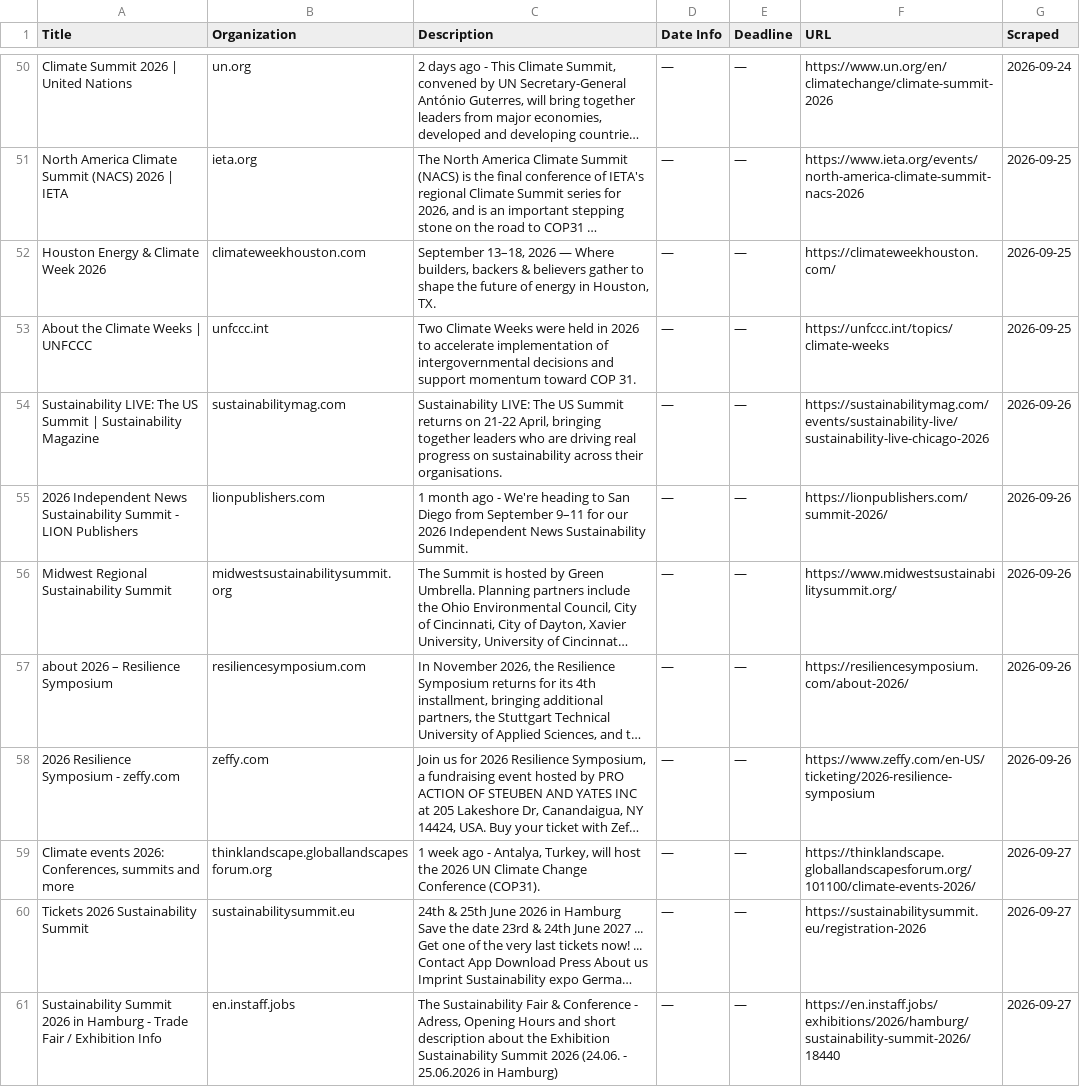
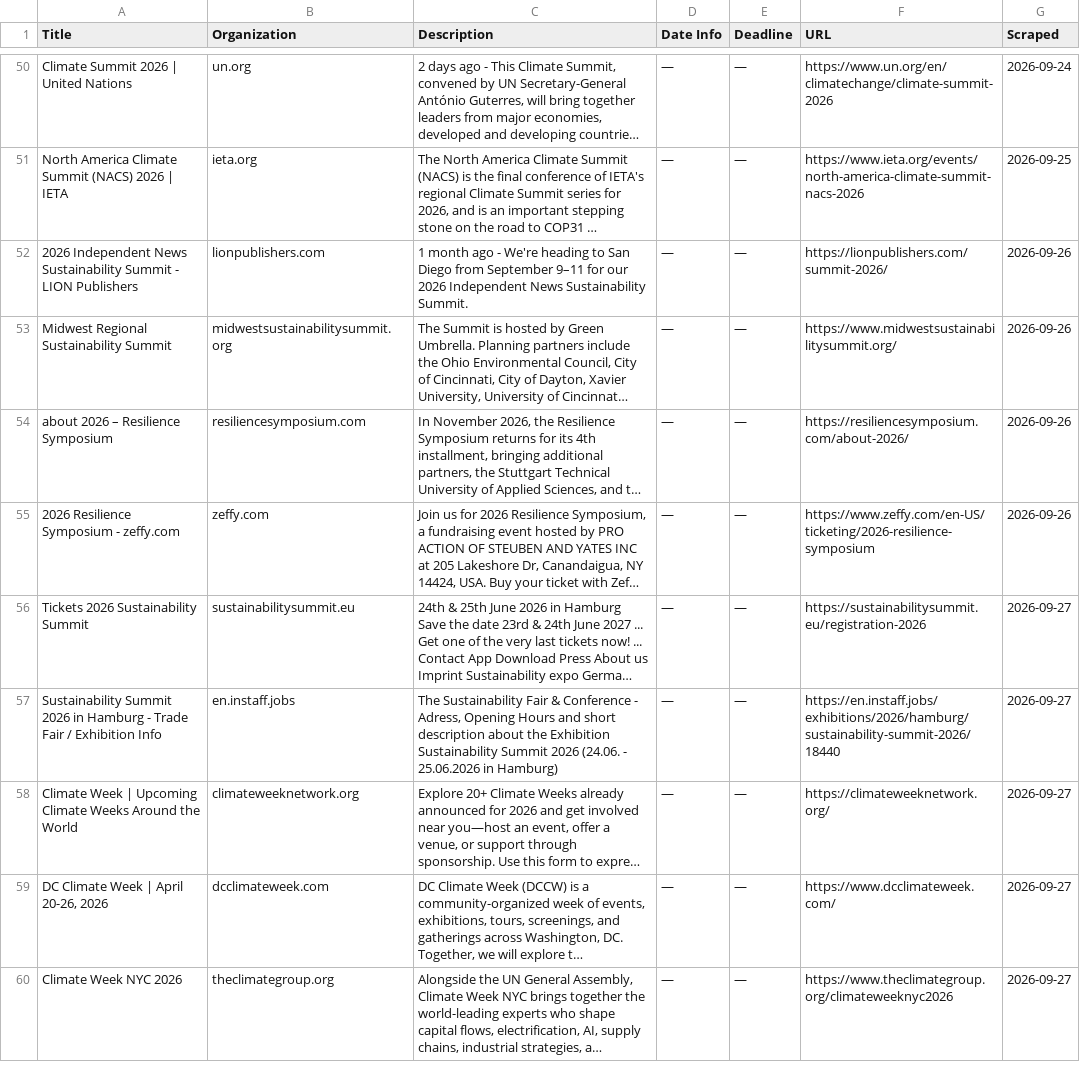
Before and after one commit to columbia-consulting/climate-cardinals-newsletter, a CSV file: weekly_data/events.csv, drawn as a sheet; only a part is shown, gaps mark what is left out; the shorter side is filled out with more unchanged rows; long unchanged cells end in …; removed rows and columns are numbered as before the commit, all else as after; the diff covers the shown part only; the diff names each change by its address in the sheet, - before the commit and + after, or states it on an @@ line.

```diff
--- a/weekly_data/events.csv
+++ b/weekly_data/events.csv
-row 52: Houston Energy & Climate Week 2026 | climateweekhouston.com | September 13–18, 2026 — Where builders, backers & believers gather to shape the future of energy in Houston, TX. | — | — | https://climateweekhouston.com/ | 2026-09-25
-row 53: About the Climate Weeks | UNFCCC | unfccc.int | Two Climate Weeks were held in 2026 to accelerate implementation of intergovernmental decisions and support momentum toward COP 31. | — | — | https://unfccc.int/topics/climate-weeks | 2026-09-25
-row 54: Sustainability LIVE: The US Summit | Sustainability Magazine | sustainabilitymag.com | Sustainability LIVE: The US Summit returns on 21-22 April, bringing together leaders who are driving real progress on sustainability across their organisations. | — | — | https://sustainabilitymag.com/events/sustainability-live/sustainability-live-chicago-2026 | 2026-09-26
-row 59: Climate events 2026: Conferences, summits and more | thinklandscape.globallandscapesforum.org | 1 week ago - Antalya, Turkey, will host the 2026 UN Climate Change Conference (COP31). | — | — | https://thinklandscape.globallandscapesforum.org/101100/climate-events-2026/ | 2026-09-27
```
Also changed, not shown: 9 added rows and 3 removed rows elsewhere in this file, weekly_data/csr_reports.csv, weekly_data/experts.csv, 4 other files.
